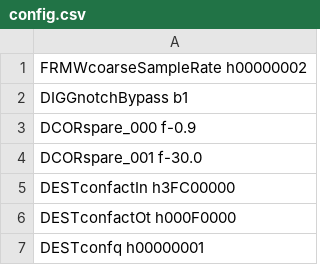
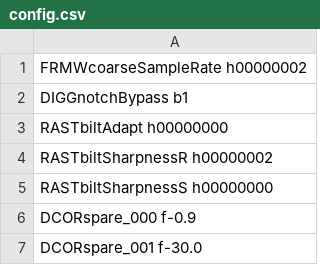
Before and after one commit to aangerma/algo_ivcam2, a CSV file: +Calibration/releaseConfigCalib/config.csv, drawn as a sheet; only a part is shown; the shorter side is filled out with more unchanged rows; the diff covers the shown part only; the diff names each change by its address in the sheet, - before the commit and + after, or states it on an @@ line.

```diff
--- a/+Calibration/releaseConfigCalib/config.csv
+++ b/+Calibration/releaseConfigCalib/config.csv
+row 3: RASTbiltAdapt h00000000
+row 4: RASTbiltSharpnessR h00000002
+row 5: RASTbiltSharpnessS h00000000
```
Also changed, not shown: 6 added rows, 3 moved rows and 6 edited cells elsewhere in this file, 1 other file.
